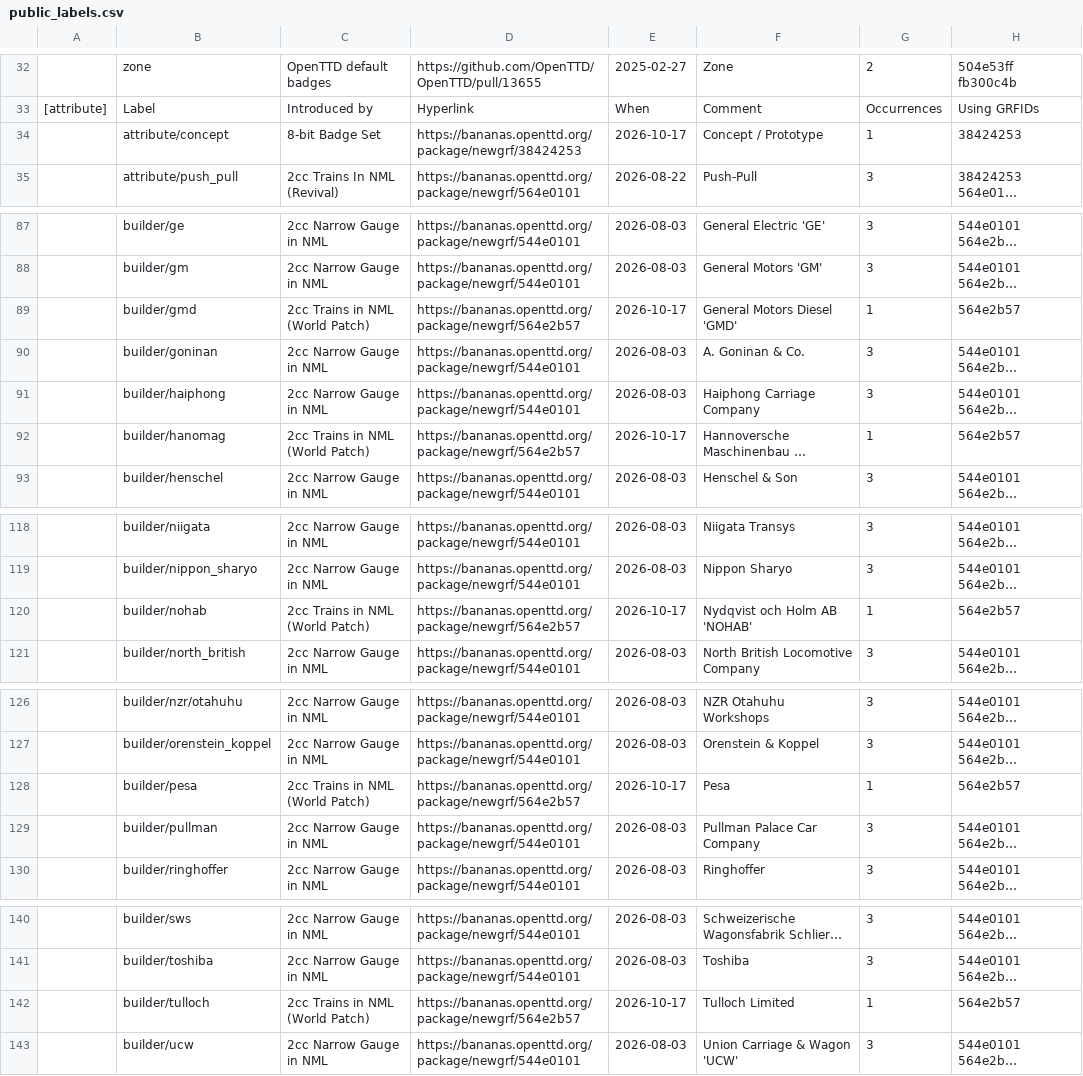
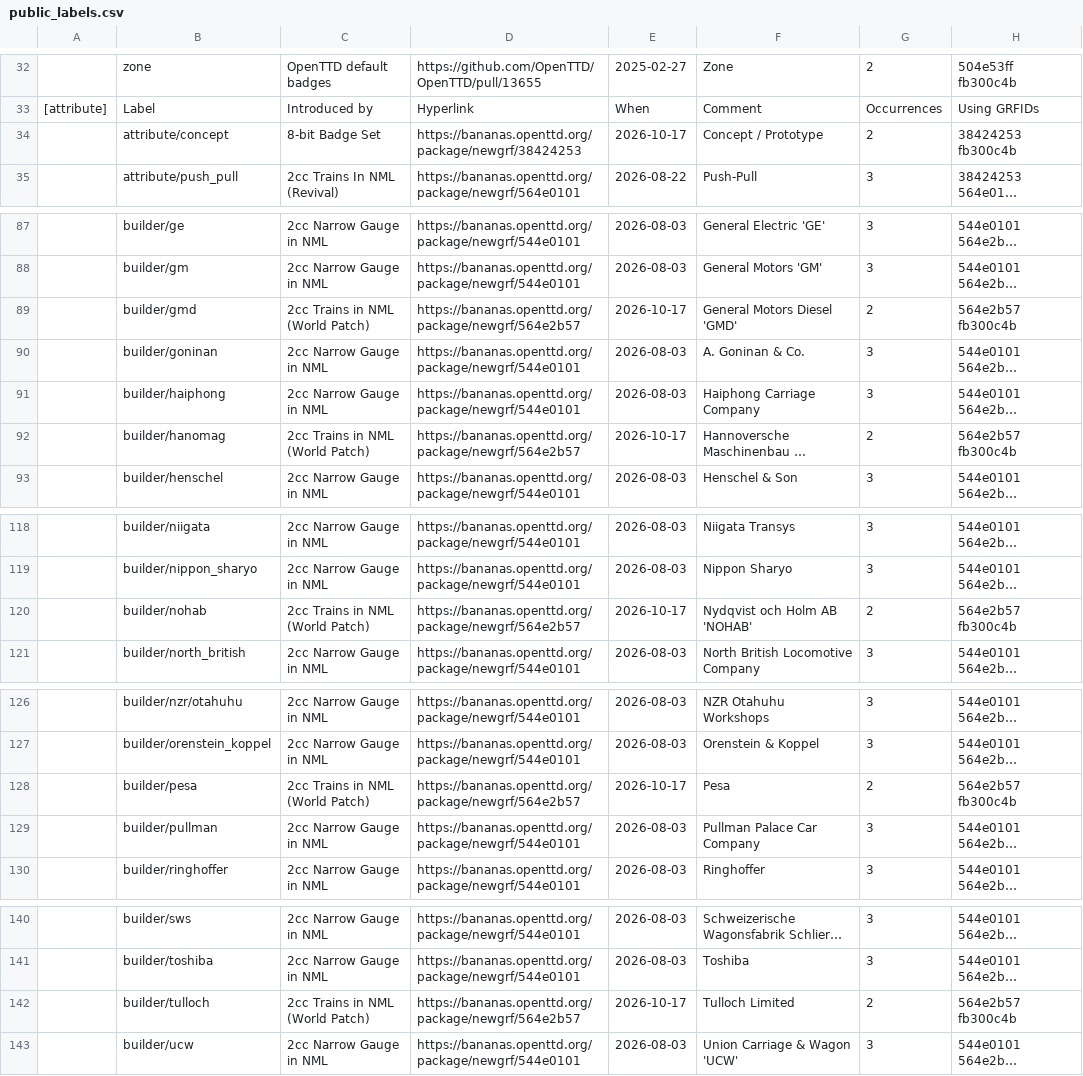
Before and after one commit to Rito13/BaNaNaS-get_badge_labels, a CSV file: gen_docs/badges/public_labels.csv, drawn as a sheet; only a part is shown, gaps mark what is left out; long unchanged cells end in …; the diff covers the shown part only; the diff names each change by its address in the sheet, - before the commit and + after, or states it on an @@ line.

```diff
--- a/gen_docs/badges/public_labels.csv
+++ b/gen_docs/badges/public_labels.csv
-G34: 1
+G34: 2
-H34: 38424253
+H34: 38424253 fb300c4b
-G89: 1
+G89: 2
-H89: 564e2b57
+H89: 564e2b57 fb300c4b
-G92: 1
+G92: 2
-H92: 564e2b57
+H92: 564e2b57 fb300c4b
-G120: 1
+G120: 2
-H120: 564e2b57
+H120: 564e2b57 fb300c4b
-G128: 1
+G128: 2
-H128: 564e2b57
+H128: 564e2b57 fb300c4b
-G142: 1
+G142: 2
-H142: 564e2b57
+H142: 564e2b57 fb300c4b
```
Also changed, not shown: 20 edited cells elsewhere in this file, 3 other files.
